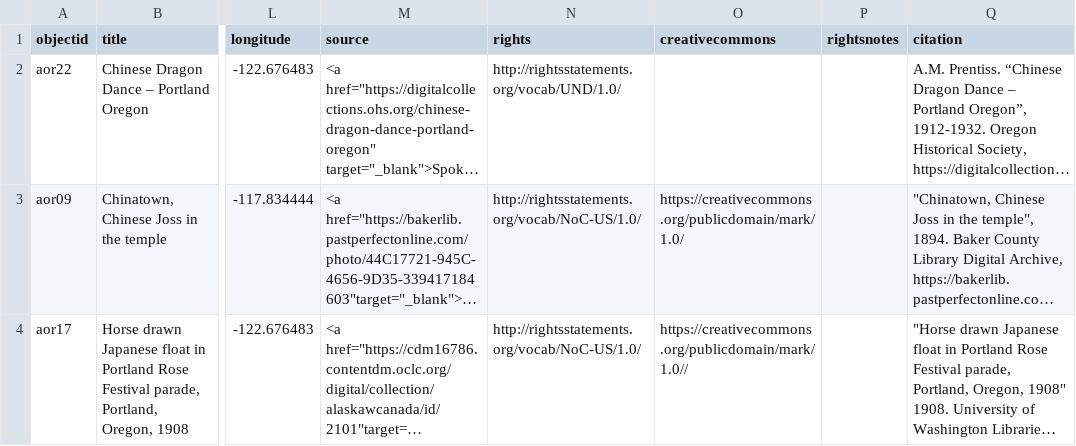
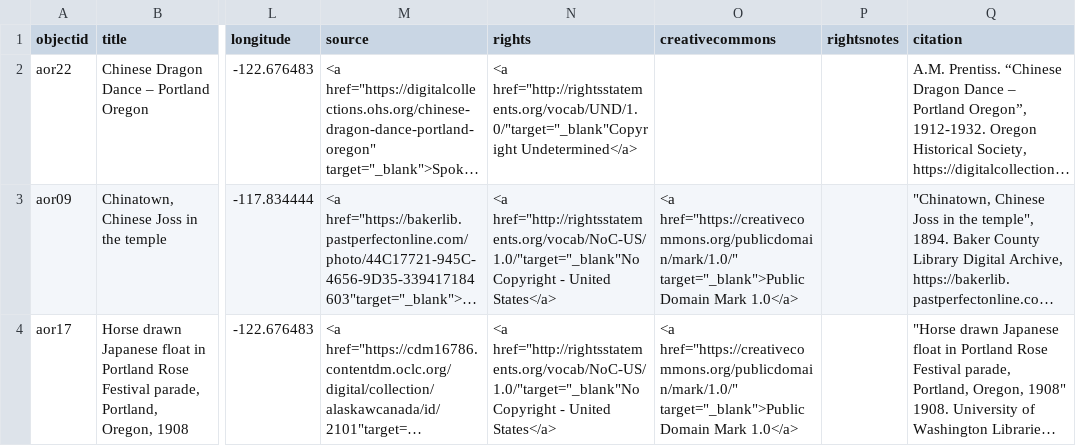
Before and after one commit to LIB410-Spring2023/scharfsandbox, a CSV file: _data/asiaorjscharftest1.csv, drawn as a sheet; only a part is shown, gaps mark what is left out; long unchanged cells end in …; the diff names each change by its address in the sheet, - before the commit and + after, or states it on an @@ line.

Commit message:
updated metadata

```diff
--- a/_data/asiaorjscharftest1.csv
+++ b/_data/asiaorjscharftest1.csv
-N2 (rights): http://rightsstatements.org/vocab/UND/1.0/
+N2 (rights): <a href="http://rightsstatements.org/vocab/UND/1.0/"target="_blank"Copyright Undetermined</a>
-N3:N4 (rights): http://rightsstatements.org/vocab/NoC-US/1.0/
+N3:N4 (rights): <a href="http://rightsstatements.org/vocab/NoC-US/1.0/"target="_blank"No Copyright - United States</a>
-O3 (creativecommons): https://creativecommons.org/publicdomain/mark/1.0/
+O3 (creativecommons): <a href="https://creativecommons.org/publicdomain/mark/1.0/" target="_blank">Public Domain Mark 1.0</a>
-O4 (creativecommons): https://creativecommons.org/publicdomain/mark/1.0//
+O4 (creativecommons): <a href="https://creativecommons.org/publicdomain/mark/1.0/" target="_blank">Public Domain Mark 1.0</a>
```
